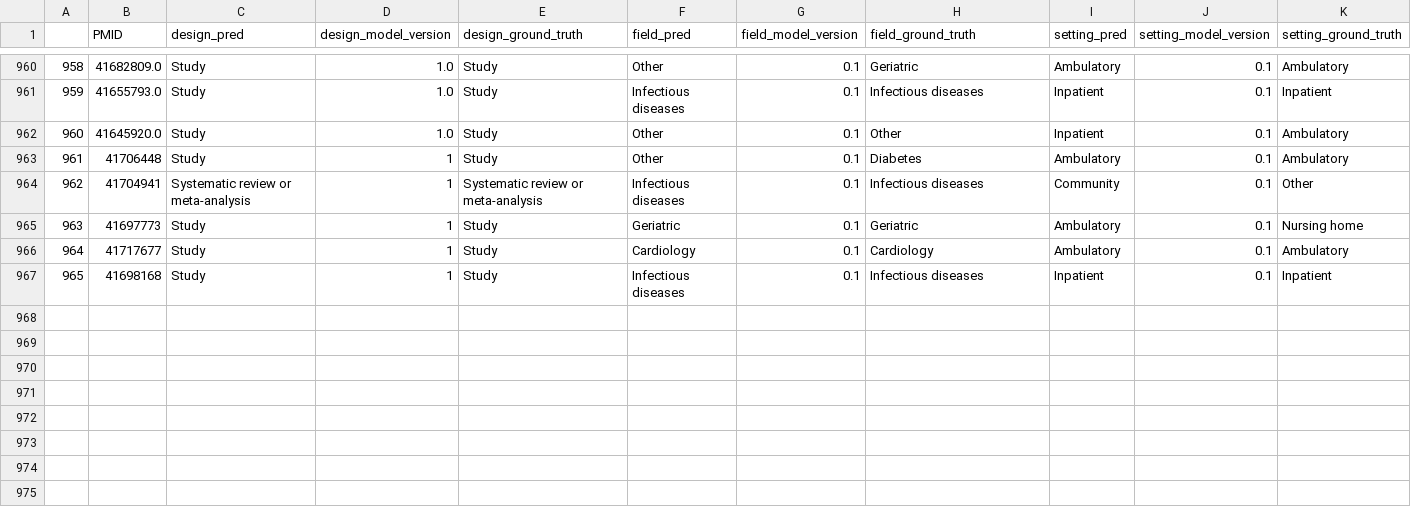
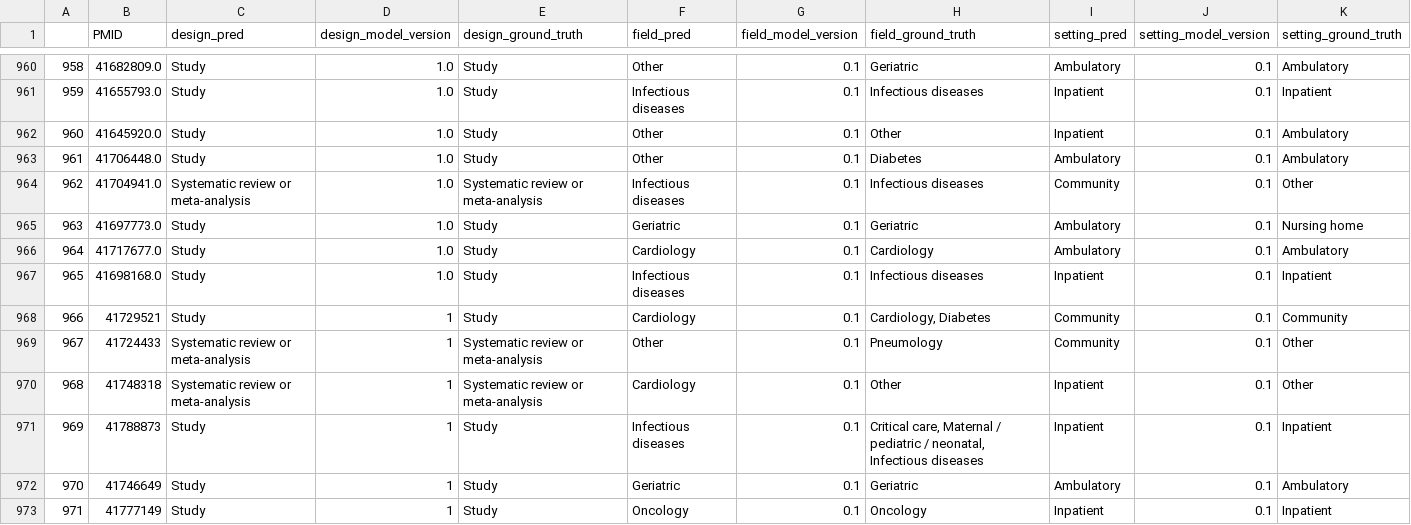
Before and after one commit to urppchusj/impactpharmacie, a CSV file: data/second_gen/predictions.csv, drawn as a sheet; only a part is shown, gaps mark what is left out; addresses are those after the commit; the diff names each change by its address in the sheet, - before the commit and + after, or states it on an @@ line.

```diff
--- a/data/second_gen/predictions.csv
+++ b/data/second_gen/predictions.csv
-B963 (PMID): 41706448
+B963 (PMID): 41706448.0
-D963:D966 (design_model_version): 1
+D963:D966 (design_model_version): 1.0
-B964 (PMID): 41704941
+B964 (PMID): 41704941.0
-B965 (PMID): 41697773
+B965 (PMID): 41697773.0
-B966 (PMID): 41717677
+B966 (PMID): 41717677.0
+row 967: 965 | 41698168.0 | Study | 1.0 | Study | Infectious diseases | 0.1 | Infectious diseases | Inpatient | 0.1 | Inpatient
+row 968: 966 | 41729521 | Study | 1 | Study | Cardiology | 0.1 | Cardiology, Diabetes | Community | 0.1 | Community
+row 969: 967 | 41724433 | Systematic review or meta-analysis | 1 | Systematic review or meta-analysis | Other | 0.1 | Pneumology | Community | 0.1 | Other
+row 970: 968 | 41748318 | Systematic review or meta-analysis | 1 | Systematic review or meta-analysis | Cardiology | 0.1 | Other | Inpatient | 0.1 | Other
@@ column A renumbered in row 971 @@
-B971 (PMID): 41698168
+B971 (PMID): 41788873
-H971 (field_ground_truth): Infectious diseases
+H971 (field_ground_truth): Critical care, Maternal / pediatric / neonatal, Infectious diseases
+row 972: 970 | 41746649 | Study | 1 | Study | Geriatric | 0.1 | Geriatric | Ambulatory | 0.1 | Ambulatory
+row 973: 971 | 41777149 | Study | 1 | Study | Oncology | 0.1 | Oncology | Inpatient | 0.1 | Inpatient
```
Also changed, not shown: data/second_gen/extraction_log.csv, 2 other files.
